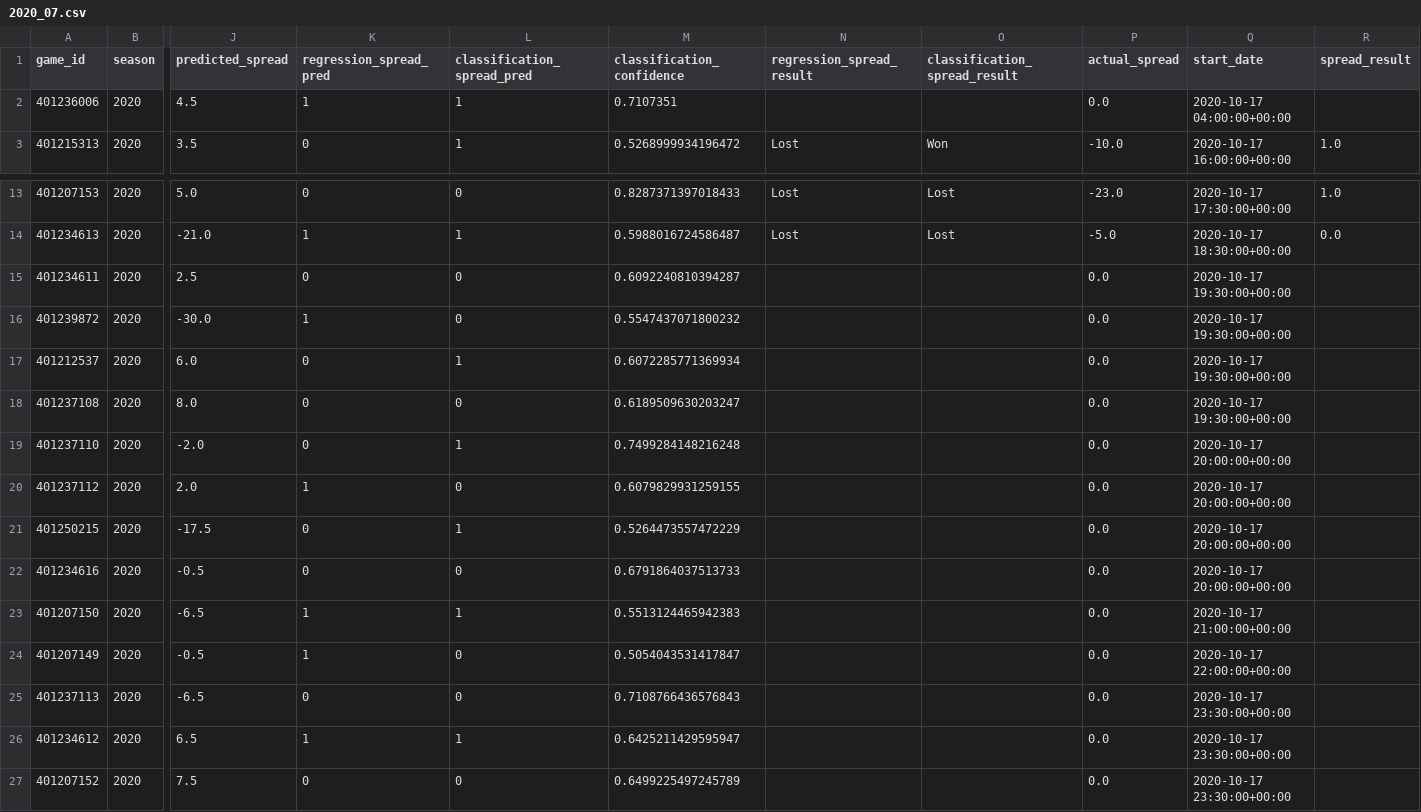
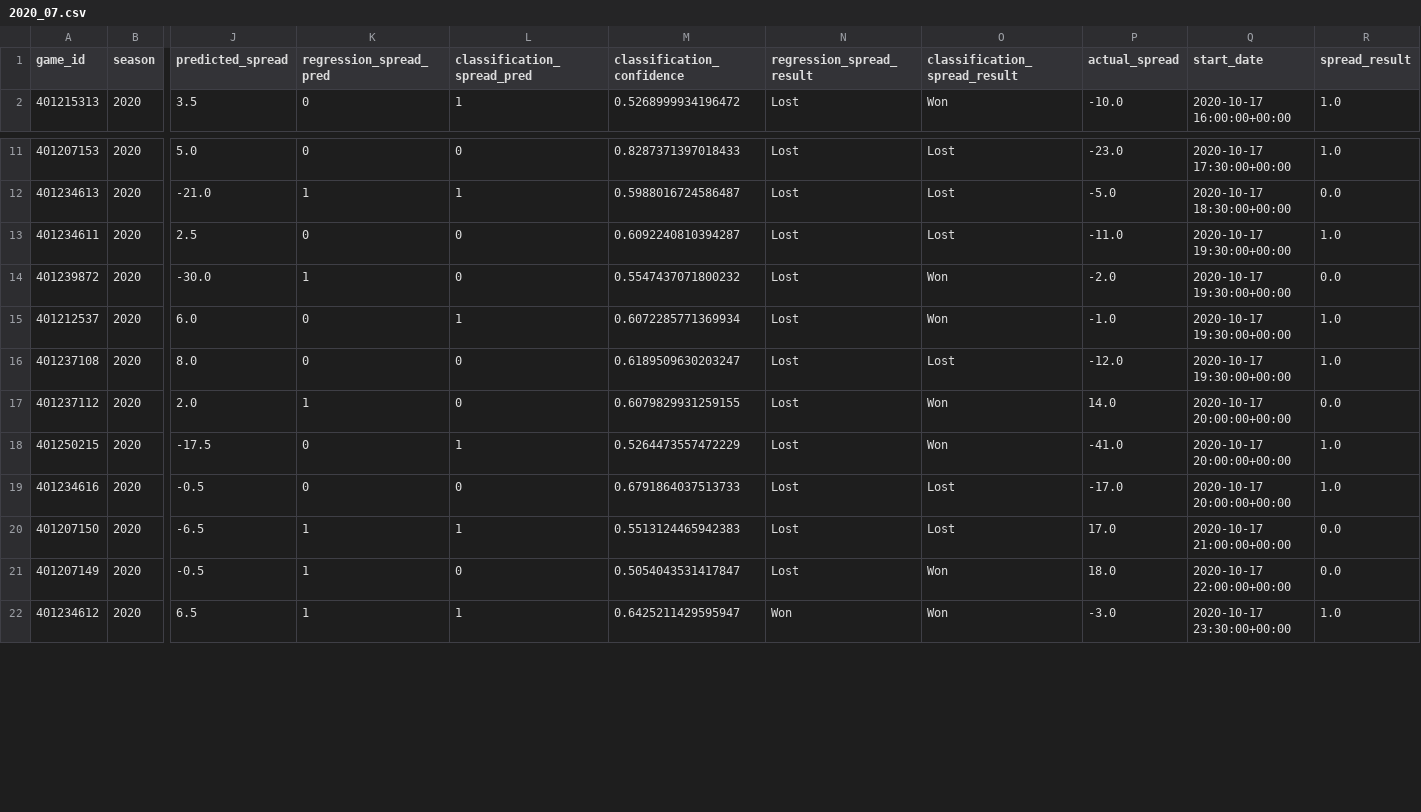
Before and after one commit to gardnmi/zillion_picks, a CSV file: zillion_picks/picks/free/2020_07.csv, drawn as a sheet; only a part is shown, gaps mark what is left out; removed rows and columns are numbered as before the commit, all else as after; rows hold the shown columns only; the diff covers the shown part only; the diff names each change by its address in the sheet, - before the commit and + after, or states it on an @@ line.

Commit message:
updated picks

```diff
--- a/zillion_picks/picks/free/2020_07.csv
+++ b/zillion_picks/picks/free/2020_07.csv
-row 2: 401236006 | 2020 | 4.5 | 1 | 1 | 0.7107351 |  |  | 0.0 | 2020-10-17 04:00:00+00:00
-N13:N16 (regression_spread_result): (empty)
+N13:N16 (regression_spread_result): Lost
-O13 (classification_spread_result): (empty)
+O13 (classification_spread_result): Lost
-P13 (actual_spread): 0.0
+P13 (actual_spread): -11.0
-R13 (spread_result): (empty)
+R13 (spread_result): 1.0
-O14:O15 (classification_spread_result): (empty)
+O14:O15 (classification_spread_result): Won
-P14 (actual_spread): 0.0
+P14 (actual_spread): -2.0
-R14 (spread_result): (empty)
+R14 (spread_result): 0.0
-P15 (actual_spread): 0.0
+P15 (actual_spread): -1.0
-R15:R16 (spread_result): (empty)
+R15:R16 (spread_result): 1.0
-O16 (classification_spread_result): (empty)
+O16 (classification_spread_result): Lost
-P16 (actual_spread): 0.0
+P16 (actual_spread): -12.0
-row 19: 401237110 | 2020 | -2.0 | 0 | 1 | 0.7499284148216248 |  |  | 0.0 | 2020-10-17 20:00:00+00:00
-N17:N21 (regression_spread_result): (empty)
+N17:N21 (regression_spread_result): Lost
-O17:O18 (classification_spread_result): (empty)
+O17:O18 (classification_spread_result): Won
-P17 (actual_spread): 0.0
+P17 (actual_spread): 14.0
-R17 (spread_result): (empty)
+R17 (spread_result): 0.0
-P18 (actual_spread): 0.0
+P18 (actual_spread): -41.0
-R18:R19 (spread_result): (empty)
+R18:R19 (spread_result): 1.0
-O19:O20 (classification_spread_result): (empty)
+O19:O20 (classification_spread_result): Lost
-P19 (actual_spread): 0.0
+P19 (actual_spread): -17.0
-P20 (actual_spread): 0.0
+P20 (actual_spread): 17.0
-R20:R21 (spread_result): (empty)
+R20:R21 (spread_result): 0.0
-O21 (classification_spread_result): (empty)
+O21 (classification_spread_result): Won
-P21 (actual_spread): 0.0
+P21 (actual_spread): 18.0
-row 25: 401237113 | 2020 | -6.5 | 0 | 0 | 0.7108766436576843 |  |  | 0.0 | 2020-10-17 23:30:00+00:00
-N22 (regression_spread_result): (empty)
+N22 (regression_spread_result): Won
-O22 (classification_spread_result): (empty)
+O22 (classification_spread_result): Won
-P22 (actual_spread): 0.0
+P22 (actual_spread): -3.0
-R22 (spread_result): (empty)
+R22 (spread_result): 1.0
-row 27: 401207152 | 2020 | 7.5 | 0 | 0 | 0.6499225497245789 |  |  | 0.0 | 2020-10-17 23:30:00+00:00
```
Also changed, not shown: 2 removed rows and 8 edited cells elsewhere in this file.
